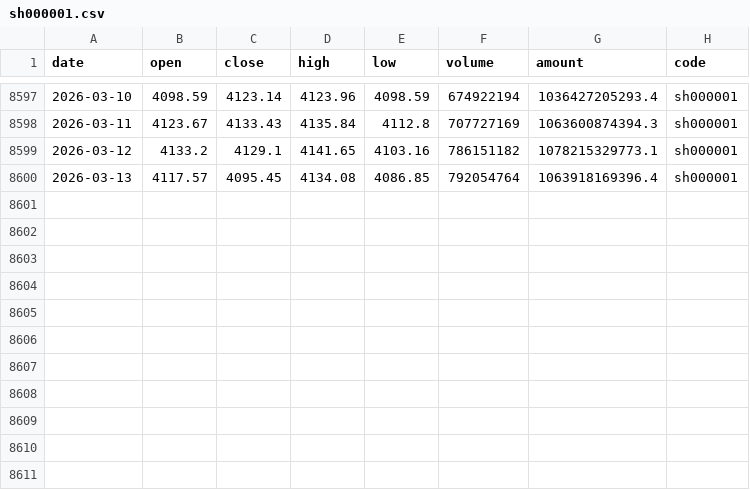
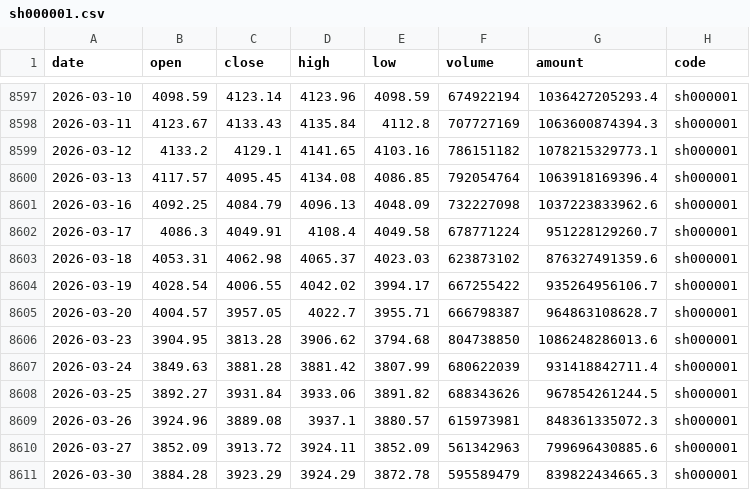
Before and after one commit to chenzt2020/quant, a CSV file: data/index/sh000001.csv, drawn as a sheet; only a part is shown, gaps mark what is left out; the diff names each change by its address in the sheet, - before the commit and + after, or states it on an @@ line.

```diff
--- a/data/index/sh000001.csv
+++ b/data/index/sh000001.csv
+row 8601: 2026-03-16 | 4092.25 | 4084.79 | 4096.13 | 4048.09 | 732227098 | 1037223833962.6 | sh000001
+row 8602: 2026-03-17 | 4086.3 | 4049.91 | 4108.4 | 4049.58 | 678771224 | 951228129260.7 | sh000001
+row 8603: 2026-03-18 | 4053.31 | 4062.98 | 4065.37 | 4023.03 | 623873102 | 876327491359.6 | sh000001
+row 8604: 2026-03-19 | 4028.54 | 4006.55 | 4042.02 | 3994.17 | 667255422 | 935264956106.7 | sh000001
+row 8605: 2026-03-20 | 4004.57 | 3957.05 | 4022.7 | 3955.71 | 666798387 | 964863108628.7 | sh000001
+row 8606: 2026-03-23 | 3904.95 | 3813.28 | 3906.62 | 3794.68 | 804738850 | 1086248286013.6 | sh000001
+row 8607: 2026-03-24 | 3849.63 | 3881.28 | 3881.42 | 3807.99 | 680622039 | 931418842711.4 | sh000001
+row 8608: 2026-03-25 | 3892.27 | 3931.84 | 3933.06 | 3891.82 | 688343626 | 967854261244.5 | sh000001
+row 8609: 2026-03-26 | 3924.96 | 3889.08 | 3937.1 | 3880.57 | 615973981 | 848361335072.3 | sh000001
+row 8610: 2026-03-27 | 3852.09 | 3913.72 | 3924.11 | 3852.09 | 561342963 | 799696430885.6 | sh000001
+row 8611: 2026-03-30 | 3884.28 | 3923.29 | 3924.29 | 3872.78 | 595589479 | 839822434665.3 | sh000001
```
Also changed, not shown: data/index/sh000300.csv, data/index/sh000852.csv, 8 other files.
